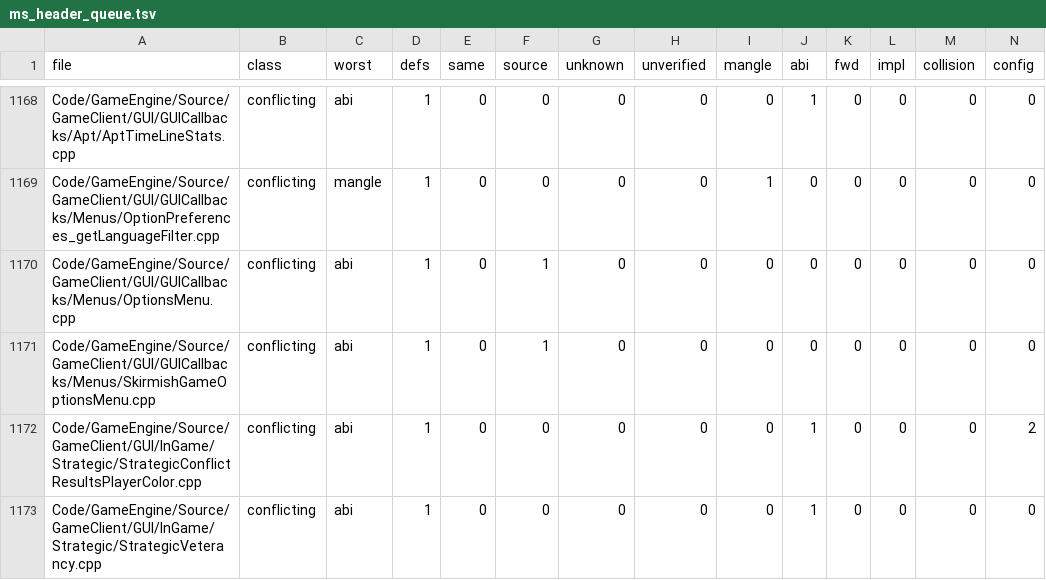
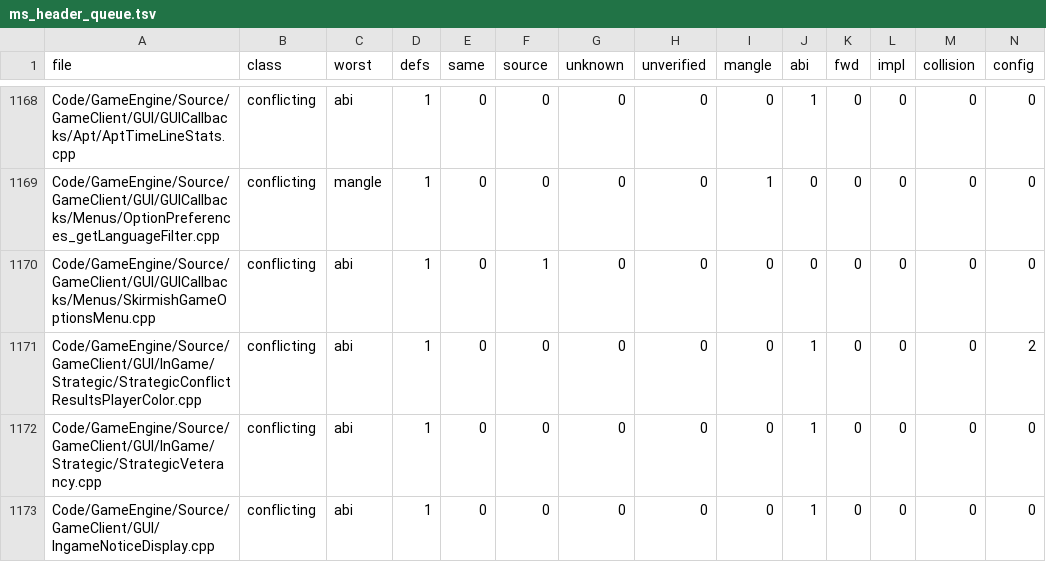
Before and after one commit to McMickey93/Open-BFME-2, a TSV file: reverse/ms_header_queue.tsv, drawn as a sheet; only a part is shown, gaps mark what is left out; the shorter side is filled out with more unchanged rows; rows hold the shown columns only; the diff names each change by its address in the sheet, - before the commit and + after, or states it on an @@ line.

Commit message:
Clean OptionsMenu while preserving its folded LAN getter provider
Emit EnumeratedIP::getIPstring in its direct LAN preference caller and
re-admit the existing ICF pin with a strict complete-body fold proof.
Keep OptionsMenu's existing 27-byte slider helper and remove the unrelated
unrowed Zero Hour callbacks. Retire 23 present-unmatched markers, two
optimization pragmas and the obsolete stricmp MS-header queue entry.

Byte verification passes 6/6 rows; EH graph, frozen-file, data, pin and CSV
checks pass. All 38 approved OptionsMenu donor sources preview link cleanly
(4,548 -> 4,575 authored bytes), with no census gain claimed. A scoped COFF
scan finds no external consumers of the other removed sole-provider names
across 22,430 cached source objects; current-ledger object/text fallback
finds no nonliteral candidates. Record the older index's provisional full
batch findings and remaining WOL/consolidation prerequisites in LINK-094
and the tracked evidence note.

Verifier-Change: shrink the hatch register by 25 after removing the corresponding unrowed imported code; no admission or gate rule changed

```diff
--- a/reverse/ms_header_queue.tsv
+++ b/reverse/ms_header_queue.tsv
-row 1170: Code/GameEngine/Source/GameClient/GUI/GUICallbacks/Menus/OptionsMenu.cpp | conflicting | abi | 1 | 0 | 1 | 0 | 0 | 0 | 0 | 0 | 0 | 0 | 0
```
Also changed, not shown: 6 other files.
